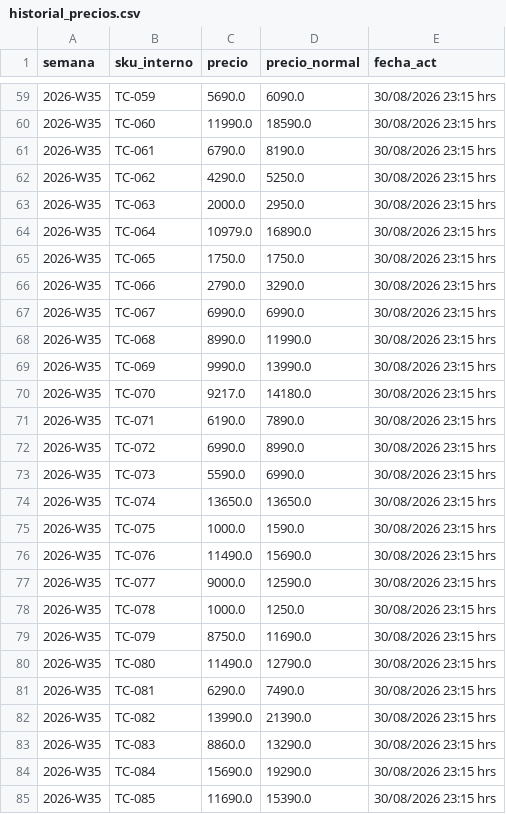
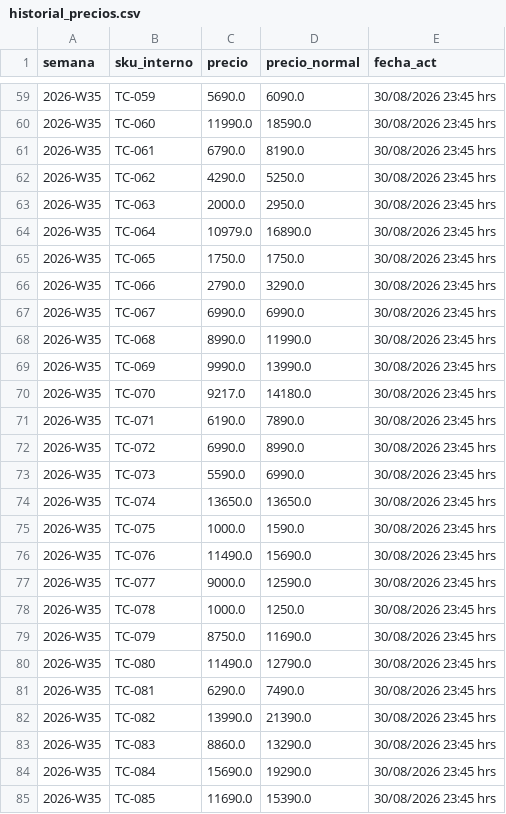
Before and after one commit to diazjoaquin33-gif/monitor-precios-dipisa, a CSV file: historial_precios.csv, drawn as a sheet; only a part is shown, gaps mark what is left out; the diff covers the shown part only.

```diff
--- a/historial_precios.csv
+++ b/historial_precios.csv
@@ -59,27 +59,27 @@ semana,sku_interno,precio,precio_normal,fecha_act
-2026-W35,TC-059,5690.0,6090.0,30/08/2026 23:15 hrs
-2026-W35,TC-060,11990.0,18590.0,30/08/2026 23:15 hrs
-2026-W35,TC-061,6790.0,8190.0,30/08/2026 23:15 hrs
-2026-W35,TC-062,4290.0,5250.0,30/08/2026 23:15 hrs
-2026-W35,TC-063,2000.0,2950.0,30/08/2026 23:15 hrs
-2026-W35,TC-064,10979.0,16890.0,30/08/2026 23:15 hrs
-2026-W35,TC-065,1750.0,1750.0,30/08/2026 23:15 hrs
-2026-W35,TC-066,2790.0,3290.0,30/08/2026 23:15 hrs
-2026-W35,TC-067,6990.0,6990.0,30/08/2026 23:15 hrs
-2026-W35,TC-068,8990.0,11990.0,30/08/2026 23:15 hrs
-2026-W35,TC-069,9990.0,13990.0,30/08/2026 23:15 hrs
-2026-W35,TC-070,9217.0,14180.0,30/08/2026 23:15 hrs
-2026-W35,TC-071,6190.0,7890.0,30/08/2026 23:15 hrs
-2026-W35,TC-072,6990.0,8990.0,30/08/2026 23:15 hrs
-2026-W35,TC-073,5590.0,6990.0,30/08/2026 23:15 hrs
-2026-W35,TC-074,13650.0,13650.0,30/08/2026 23:15 hrs
-2026-W35,TC-075,1000.0,1590.0,30/08/2026 23:15 hrs
-2026-W35,TC-076,11490.0,15690.0,30/08/2026 23:15 hrs
-2026-W35,TC-077,9000.0,12590.0,30/08/2026 23:15 hrs
-2026-W35,TC-078,1000.0,1250.0,30/08/2026 23:15 hrs
-2026-W35,TC-079,8750.0,11690.0,30/08/2026 23:15 hrs
-2026-W35,TC-080,11490.0,12790.0,30/08/2026 23:15 hrs
-2026-W35,TC-081,6290.0,7490.0,30/08/2026 23:15 hrs
-2026-W35,TC-082,13990.0,21390.0,30/08/2026 23:15 hrs
-2026-W35,TC-083,8860.0,13290.0,30/08/2026 23:15 hrs
-2026-W35,TC-084,15690.0,19290.0,30/08/2026 23:15 hrs
-2026-W35,TC-085,11690.0,15390.0,30/08/2026 23:15 hrs
+2026-W35,TC-059,5690.0,6090.0,30/08/2026 23:45 hrs
+2026-W35,TC-060,11990.0,18590.0,30/08/2026 23:45 hrs
+2026-W35,TC-061,6790.0,8190.0,30/08/2026 23:45 hrs
+2026-W35,TC-062,4290.0,5250.0,30/08/2026 23:45 hrs
+2026-W35,TC-063,2000.0,2950.0,30/08/2026 23:45 hrs
+2026-W35,TC-064,10979.0,16890.0,30/08/2026 23:45 hrs
+2026-W35,TC-065,1750.0,1750.0,30/08/2026 23:45 hrs
+2026-W35,TC-066,2790.0,3290.0,30/08/2026 23:45 hrs
+2026-W35,TC-067,6990.0,6990.0,30/08/2026 23:45 hrs
+2026-W35,TC-068,8990.0,11990.0,30/08/2026 23:45 hrs
+2026-W35,TC-069,9990.0,13990.0,30/08/2026 23:45 hrs
+2026-W35,TC-070,9217.0,14180.0,30/08/2026 23:45 hrs
+2026-W35,TC-071,6190.0,7890.0,30/08/2026 23:45 hrs
+2026-W35,TC-072,6990.0,8990.0,30/08/2026 23:45 hrs
+2026-W35,TC-073,5590.0,6990.0,30/08/2026 23:45 hrs
+2026-W35,TC-074,13650.0,13650.0,30/08/2026 23:45 hrs
+2026-W35,TC-075,1000.0,1590.0,30/08/2026 23:45 hrs
+2026-W35,TC-076,11490.0,15690.0,30/08/2026 23:45 hrs
+2026-W35,TC-077,9000.0,12590.0,30/08/2026 23:45 hrs
+2026-W35,TC-078,1000.0,1250.0,30/08/2026 23:45 hrs
+2026-W35,TC-079,8750.0,11690.0,30/08/2026 23:45 hrs
+2026-W35,TC-080,11490.0,12790.0,30/08/2026 23:45 hrs
+2026-W35,TC-081,6290.0,7490.0,30/08/2026 23:45 hrs
+2026-W35,TC-082,13990.0,21390.0,30/08/2026 23:45 hrs
+2026-W35,TC-083,8860.0,13290.0,30/08/2026 23:45 hrs
+2026-W35,TC-084,15690.0,19290.0,30/08/2026 23:45 hrs
+2026-W35,TC-085,11690.0,15390.0,30/08/2026 23:45 hrs
```
Also changed, not shown: 124 edited cells elsewhere in this file, 2 other files.
